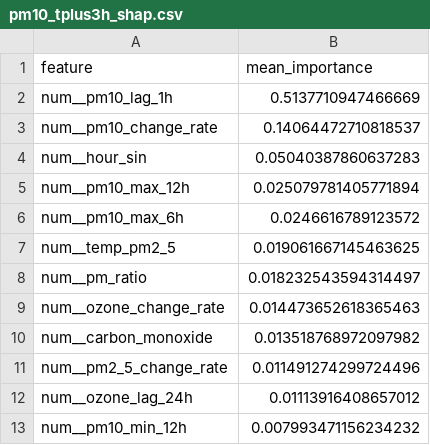
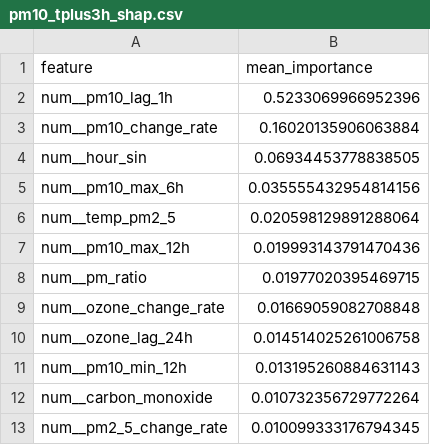
Before and after one commit to SoojalKumar-AI/aqi_predictor, a CSV file: models/shap/pm10_tplus3h_shap.csv, drawn as a sheet.

```diff
--- a/models/shap/pm10_tplus3h_shap.csv
+++ b/models/shap/pm10_tplus3h_shap.csv
@@ -1,13 +1,13 @@
 feature,mean_importance
-num__pm10_lag_1h,0.5137710947466669
-num__pm10_change_rate,0.14064472710818537
-num__hour_sin,0.05040387860637283
-num__pm10_max_12h,0.025079781405771894
-num__pm10_max_6h,0.0246616789123572
-num__temp_pm2_5,0.019061667145463625
-num__pm_ratio,0.018232543594314497
-num__ozone_change_rate,0.014473652618365463
-num__carbon_monoxide,0.013518768972097982
-num__pm2_5_change_rate,0.011491274299724496
-num__ozone_lag_24h,0.01113916408657012
-num__pm10_min_12h,0.007993471156234232
+num__pm10_lag_1h,0.5233069966952396
+num__pm10_change_rate,0.16020135906063884
+num__hour_sin,0.06934453778838505
+num__pm10_max_6h,0.035555432954814156
+num__temp_pm2_5,0.020598129891288064
+num__pm10_max_12h,0.019993143791470436
+num__pm_ratio,0.01977020395469715
+num__ozone_change_rate,0.01669059082708848
+num__ozone_lag_24h,0.014514025261006758
+num__pm10_min_12h,0.013195260884631143
+num__carbon_monoxide,0.010732356729772264
+num__pm2_5_change_rate,0.010099333176794345
```
Also changed, not shown: models/shap/pm10_tplus6h_shap.csv, models/shap/pm2_5_tplus3h_shap.csv, 16 other files.
